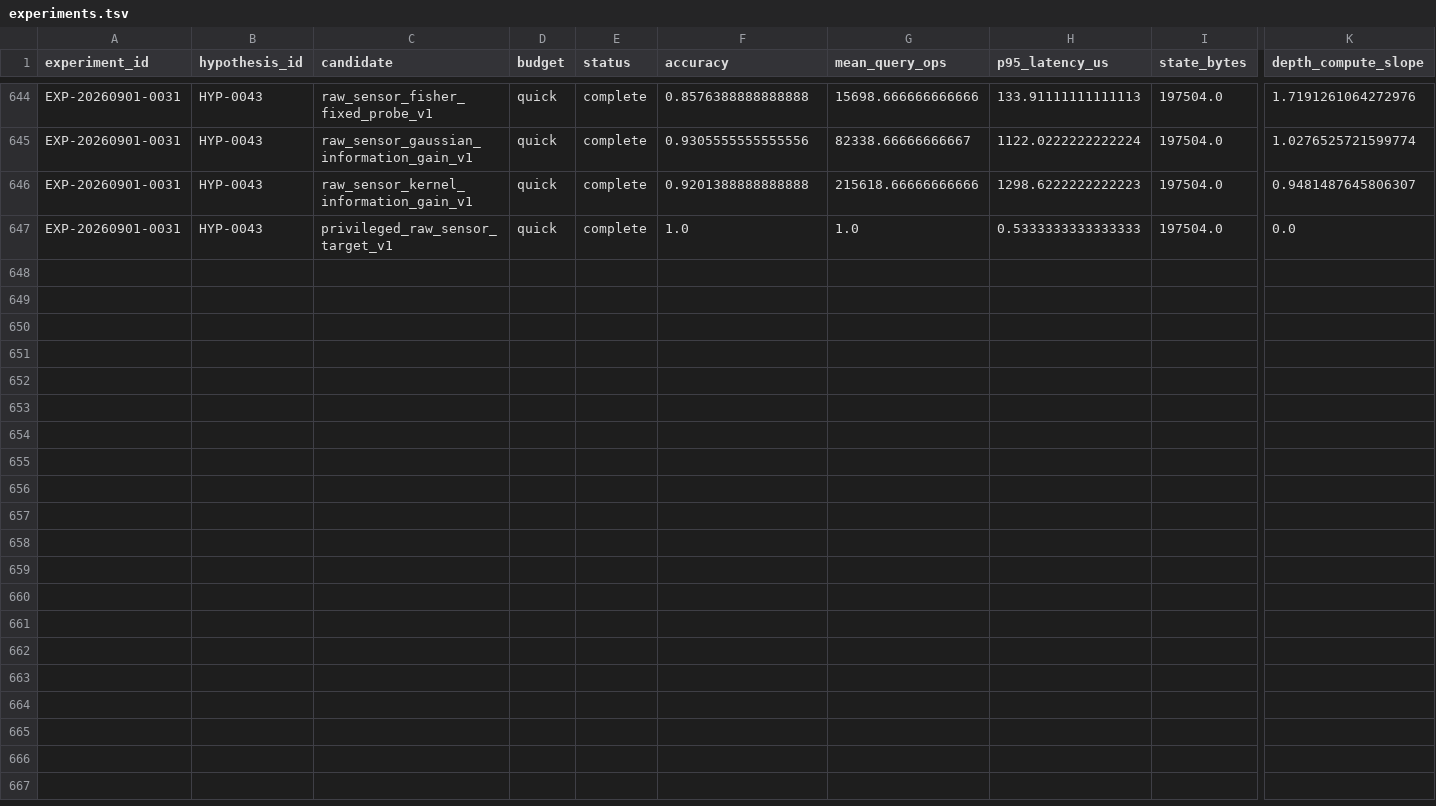
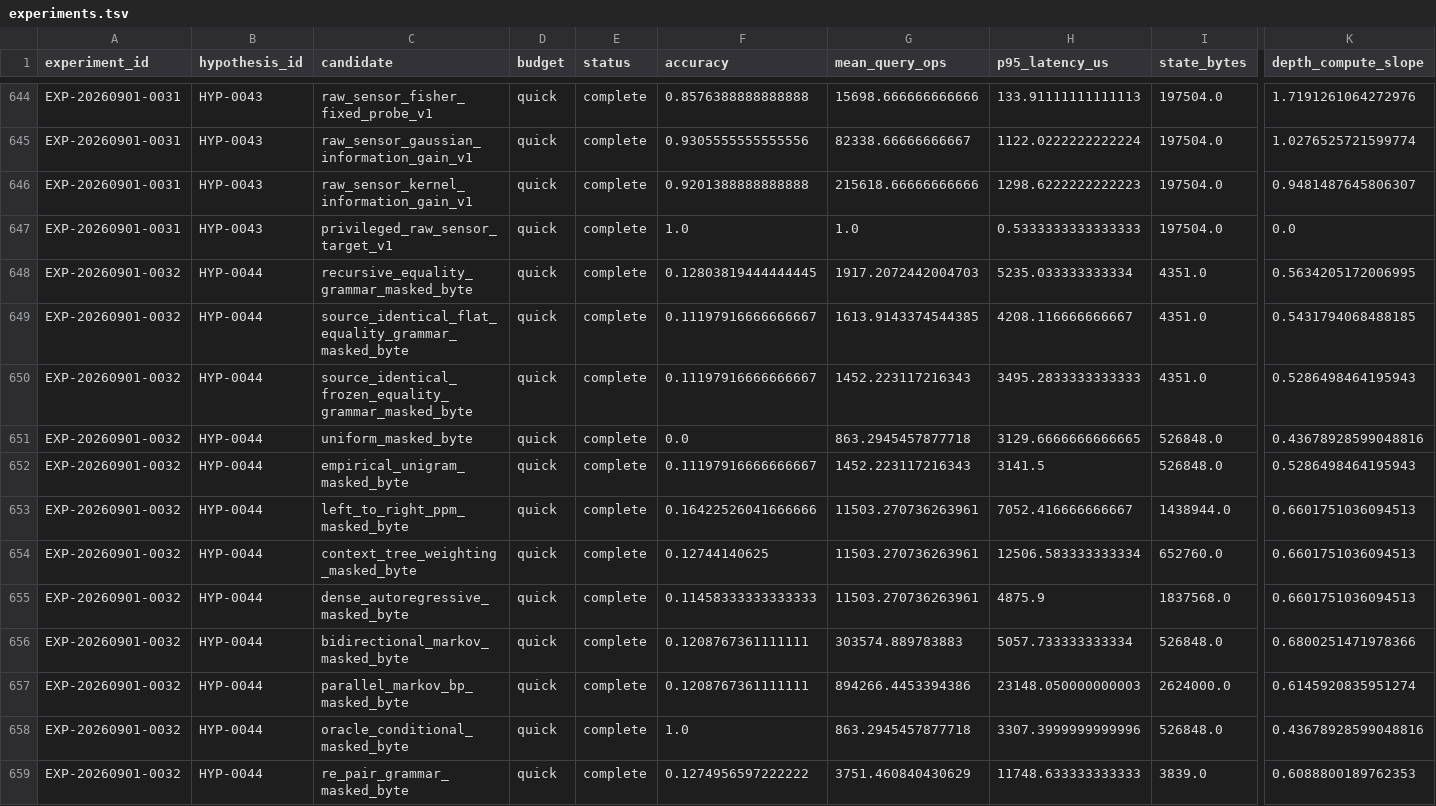
Before and after one commit to Jaqwilk/NEXTAI, a TSV file: research/experiments.tsv, drawn as a sheet; only a part is shown, gaps mark what is left out; rows hold the shown columns only; the diff names each change by its address in the sheet, - before the commit and + after, or states it on an @@ line.

Commit message:
Record EXP-0032 recursive grammar scout

```diff
--- a/research/experiments.tsv
+++ b/research/experiments.tsv
+row 648: EXP-20260901-0032 | HYP-0044 | recursive_equality_grammar_masked_byte | quick | complete | 0.12803819444444445 | 1917.2072442004703 | 5235.033333333334 | 4351.0 | 0.5634205172006995
+row 649: EXP-20260901-0032 | HYP-0044 | source_identical_flat_equality_grammar_masked_byte | quick | complete | 0.11197916666666667 | 1613.9143374544385 | 4208.116666666667 | 4351.0 | 0.5431794068488185
+row 650: EXP-20260901-0032 | HYP-0044 | source_identical_frozen_equality_grammar_masked_byte | quick | complete | 0.11197916666666667 | 1452.223117216343 | 3495.2833333333333 | 4351.0 | 0.5286498464195943
+row 651: EXP-20260901-0032 | HYP-0044 | uniform_masked_byte | quick | complete | 0.0 | 863.2945457877718 | 3129.6666666666665 | 526848.0 | 0.43678928599048816
+row 652: EXP-20260901-0032 | HYP-0044 | empirical_unigram_masked_byte | quick | complete | 0.11197916666666667 | 1452.223117216343 | 3141.5 | 526848.0 | 0.5286498464195943
+row 653: EXP-20260901-0032 | HYP-0044 | left_to_right_ppm_masked_byte | quick | complete | 0.16422526041666666 | 11503.270736263961 | 7052.416666666667 | 1438944.0 | 0.6601751036094513
+row 654: EXP-20260901-0032 | HYP-0044 | context_tree_weighting_masked_byte | quick | complete | 0.12744140625 | 11503.270736263961 | 12506.583333333334 | 652760.0 | 0.6601751036094513
+row 655: EXP-20260901-0032 | HYP-0044 | dense_autoregressive_masked_byte | quick | complete | 0.11458333333333333 | 11503.270736263961 | 4875.9 | 1837568.0 | 0.6601751036094513
+row 656: EXP-20260901-0032 | HYP-0044 | bidirectional_markov_masked_byte | quick | complete | 0.1208767361111111 | 303574.889783883 | 5057.733333333334 | 526848.0 | 0.6800251471978366
+row 657: EXP-20260901-0032 | HYP-0044 | parallel_markov_bp_masked_byte | quick | complete | 0.1208767361111111 | 894266.4453394386 | 23148.050000000003 | 2624000.0 | 0.6145920835951274
+row 658: EXP-20260901-0032 | HYP-0044 | oracle_conditional_masked_byte | quick | complete | 1.0 | 863.2945457877718 | 3307.3999999999996 | 526848.0 | 0.43678928599048816
+row 659: EXP-20260901-0032 | HYP-0044 | re_pair_grammar_masked_byte | quick | complete | 0.1274956597222222 | 3751.460840430629 | 11748.633333333333 | 3839.0 | 0.6088800189762353
```
Also changed, not shown: 17 other files.
